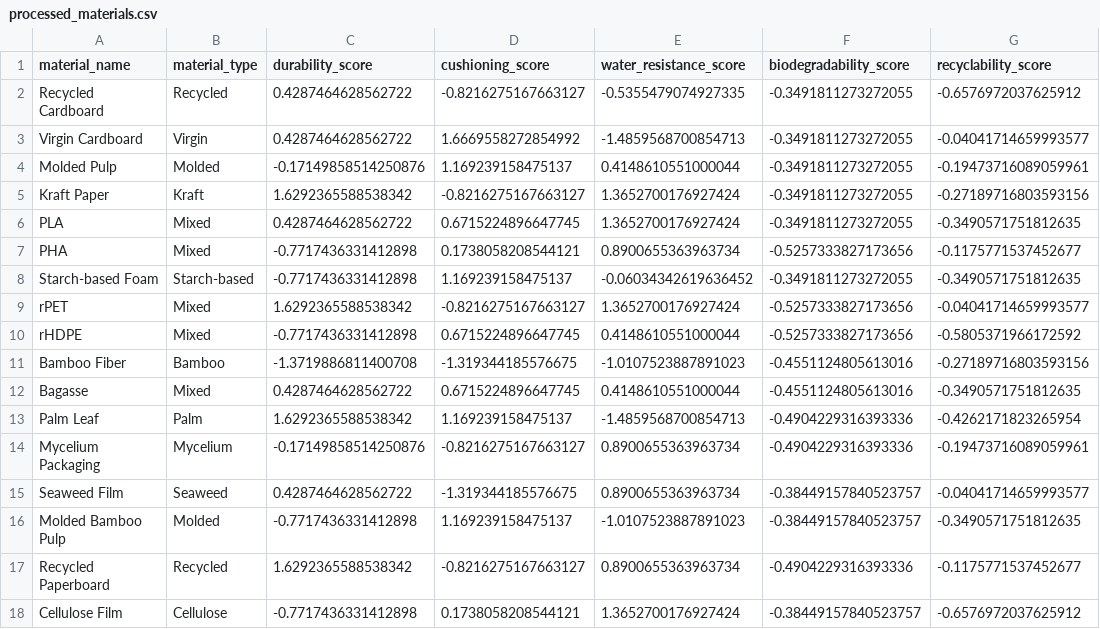
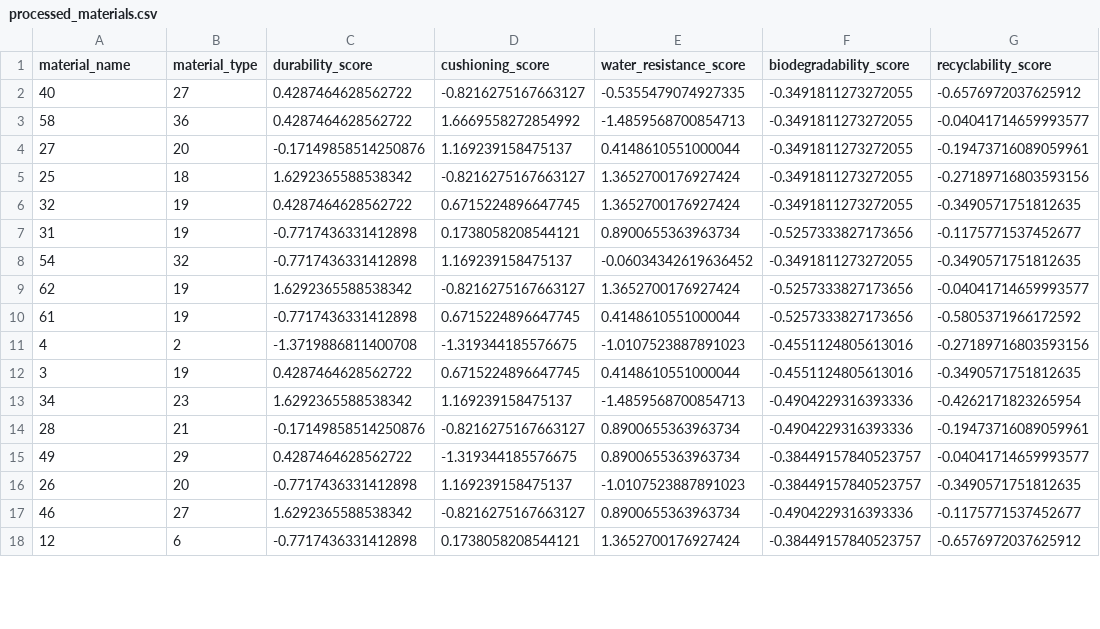
Before and after one commit to springboardmentor123455-maker/Packaging-Recommendation-System, a CSV file: data/processed_materials.csv, drawn as a sheet; only a part is shown; the diff covers the shown part only; the diff names each change by its address in the sheet, - before the commit and + after, or states it on an @@ line.

```diff
--- a/data/processed_materials.csv
+++ b/data/processed_materials.csv
-A2 (material_name): Recycled Cardboard
+A2 (material_name): 40
-B2 (material_type): Recycled
+B2 (material_type): 27
-A3 (material_name): Virgin Cardboard
+A3 (material_name): 58
-B3 (material_type): Virgin
+B3 (material_type): 36
-A4 (material_name): Molded Pulp
+A4 (material_name): 27
-B4 (material_type): Molded
+B4 (material_type): 20
-A5 (material_name): Kraft Paper
+A5 (material_name): 25
-B5 (material_type): Kraft
+B5 (material_type): 18
-A6 (material_name): PLA
+A6 (material_name): 32
-B6:B7 (material_type): Mixed
+B6:B7 (material_type): 19
-A7 (material_name): PHA
+A7 (material_name): 31
-A8 (material_name): Starch-based Foam
+A8 (material_name): 54
-B8 (material_type): Starch-based
+B8 (material_type): 32
-A9 (material_name): rPET
+A9 (material_name): 62
-B9:B10 (material_type): Mixed
+B9:B10 (material_type): 19
-A10 (material_name): rHDPE
+A10 (material_name): 61
-A11 (material_name): Bamboo Fiber
+A11 (material_name): 4
-B11 (material_type): Bamboo
+B11 (material_type): 2
-A12 (material_name): Bagasse
+A12 (material_name): 3
-B12 (material_type): Mixed
+B12 (material_type): 19
-A13 (material_name): Palm Leaf
+A13 (material_name): 34
-B13 (material_type): Palm
+B13 (material_type): 23
-A14 (material_name): Mycelium Packaging
+A14 (material_name): 28
-B14 (material_type): Mycelium
+B14 (material_type): 21
-A15 (material_name): Seaweed Film
+A15 (material_name): 49
-B15 (material_type): Seaweed
+B15 (material_type): 29
-A16 (material_name): Molded Bamboo Pulp
+A16 (material_name): 26
-B16 (material_type): Molded
+B16 (material_type): 20
-A17 (material_name): Recycled Paperboard
+A17 (material_name): 46
-B17 (material_type): Recycled
+B17 (material_type): 27
-A18 (material_name): Cellulose Film
+A18 (material_name): 12
-B18 (material_type): Cellulose
+B18 (material_type): 6
```
Also changed, not shown: 92 edited cells elsewhere in this file, data/processed_products.csv.
